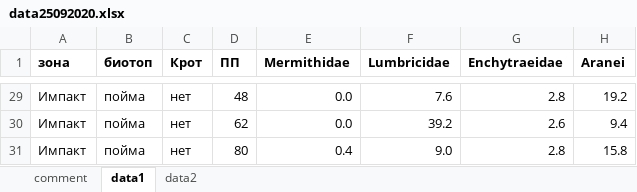
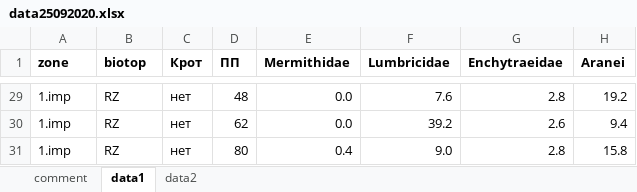
Before and after one commit to ANSozontov/r_lessons, an Excel workbook: data25092020.xlsx, sheet data1, drawn as a sheet; only a part is shown, gaps mark what is left out; values as stored, in another font and other column widths than the file's, no borders; the diff covers the shown part only; the diff names each change by its address in the sheet, - before the commit and + after, or states it on an @@ line.

```diff
--- a/data25092020.xlsx (sheet data1)
+++ b/data25092020.xlsx (sheet data1)
-A1: зона
+A1: zone
-B1: биотоп
+B1: biotop
-A29:A31 (zone): Импакт
+A29:A31 (zone): 1.imp
-B29:B31 (biotop): пойма
+B29:B31 (biotop): RZ
```
Also changed, not shown: 54 edited cells elsewhere in this sheet, sheet data2.
